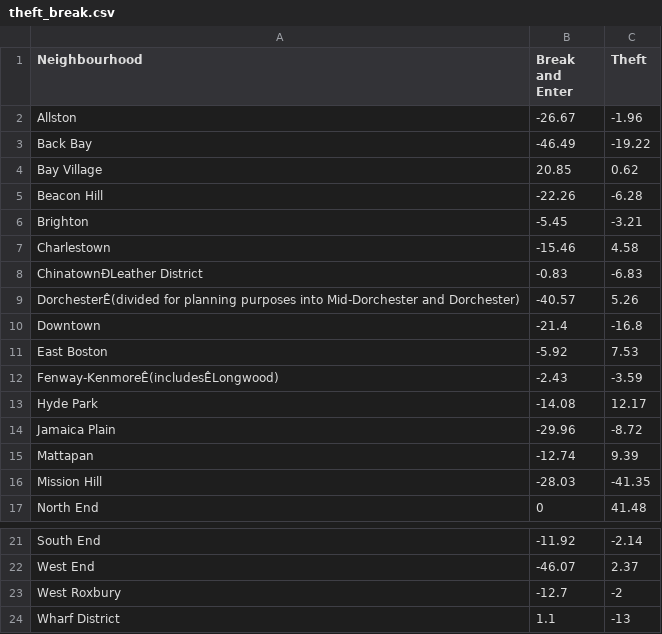
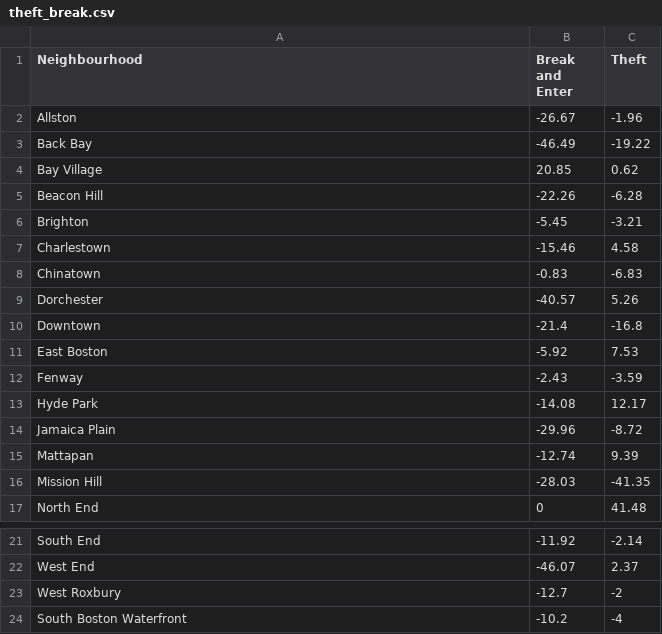
Before and after one commit to Kgup0007/FIT3179, a CSV file: choropleth/Data/theft_break.csv, drawn as a sheet; only a part is shown, gaps mark what is left out; removed rows and columns are numbered as before the commit, all else as after; the diff names each change by its address in the sheet, - before the commit and + after, or states it on an @@ line.

```diff
--- a/choropleth/Data/theft_break.csv
+++ b/choropleth/Data/theft_break.csv
-A8 (Neighbourhood): ChinatownÐLeather District
+A8 (Neighbourhood): Chinatown
-A9 (Neighbourhood): DorchesterÊ(divided for planning purposes into Mid-Dorchester and Dorchester)
+A9 (Neighbourhood): Dorchester
-A12 (Neighbourhood): Fenway-KenmoreÊ(includesÊLongwood)
+A12 (Neighbourhood): Fenway
-row 24: Wharf District | 1.1 | -13
+row 24: South Boston Waterfront | -10.2 | -4
```
Also changed, not shown: waterfallchart/Data/crime_chng.csv, 3 other files.
